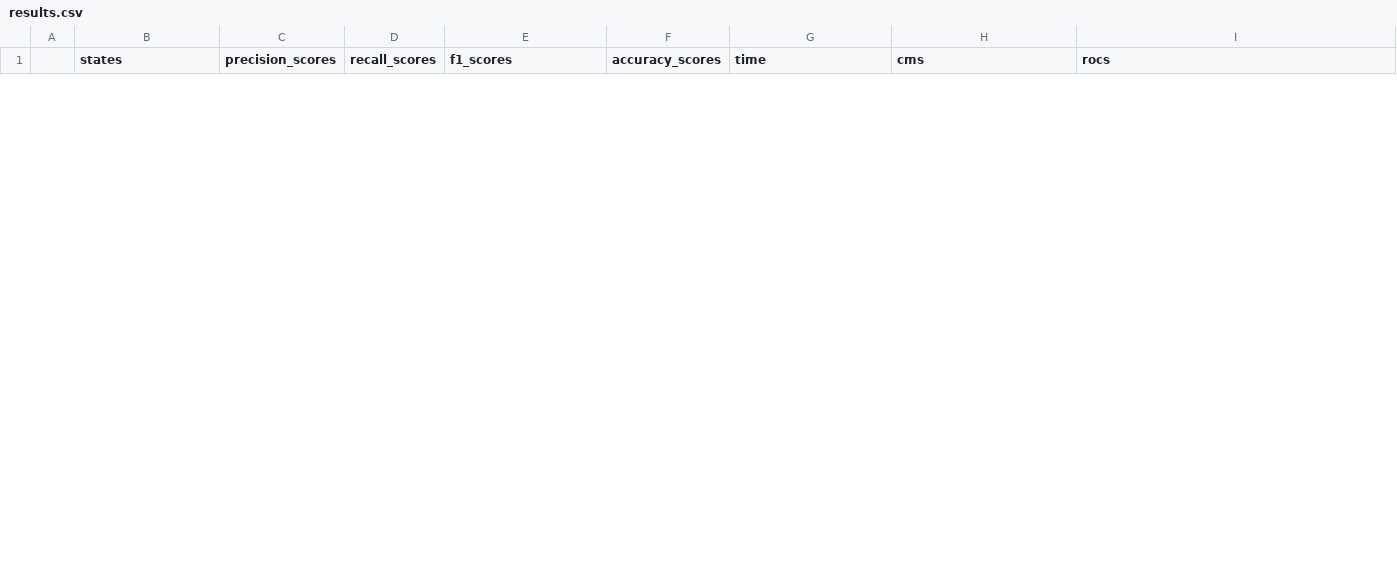
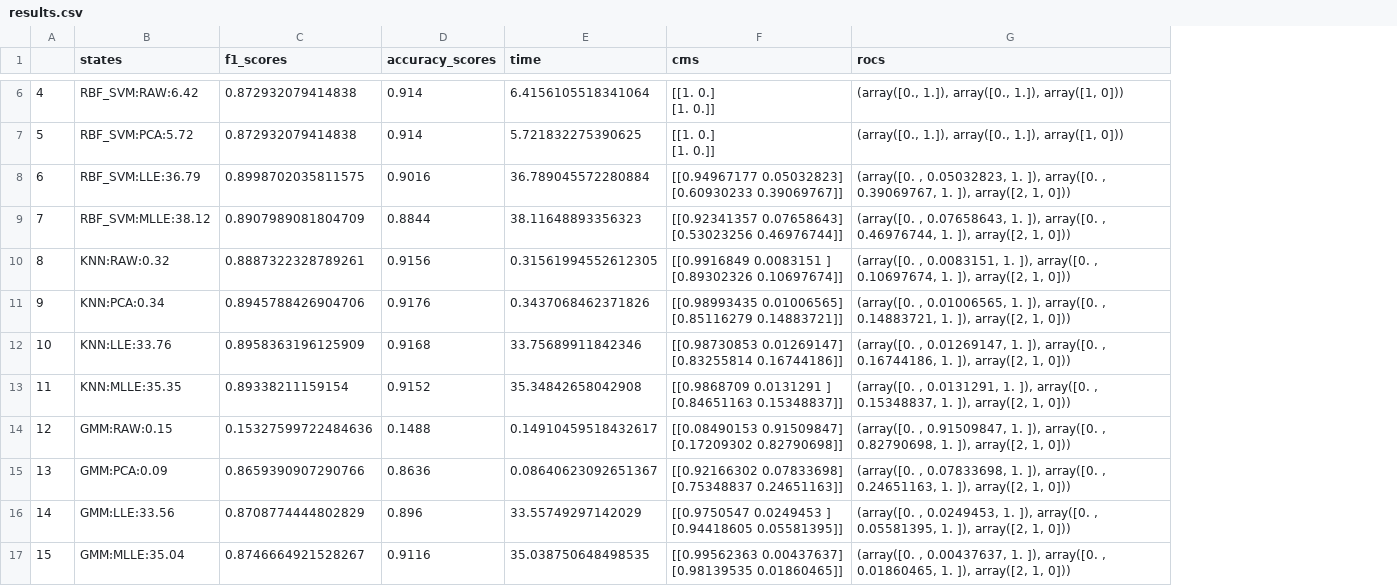
Before and after one commit to hmiranda-queiros/ML_Project, a CSV file: Mine/results.csv, drawn as a sheet; only a part is shown, gaps mark what is left out; removed rows and columns are numbered as before the commit, all else as after; ↵ is a line break in a cell; the diff covers the shown part only; the diff names each change by its address in the sheet, - before the commit and + after, or states it on an @@ line.

```diff
--- a/Mine/results.csv
+++ b/Mine/results.csv
-column C (precision_scores), empty
-column D (recall_scores), empty
+row 6: 4 | RBF_SVM:RAW:6.42 | 0.872932079414838 | 0.914 | 6.4156105518341064 | [[1. 0.] ↵ [1. 0.]] | (array([0., 1.]), array([0., 1.]), array([1, 0]))
+row 7: 5 | RBF_SVM:PCA:5.72 | 0.872932079414838 | 0.914 | 5.721832275390625 | [[1. 0.] ↵ [1. 0.]] | (array([0., 1.]), array([0., 1.]), array([1, 0]))
+row 8: 6 | RBF_SVM:LLE:36.79 | 0.8998702035811575 | 0.9016 | 36.789045572280884 | [[0.94967177 0.05032823] ↵ [0.60930233 0.39069767]] | (array([0. , 0.05032823, 1. ]), array([0. , 0.39069767, 1. ]), array([2, 1, 0]))
+row 9: 7 | RBF_SVM:MLLE:38.12 | 0.8907989081804709 | 0.8844 | 38.11648893356323 | [[0.92341357 0.07658643] ↵ [0.53023256 0.46976744]] | (array([0. , 0.07658643, 1. ]), array([0. , 0.46976744, 1. ]), array([2, 1, 0]))
+row 10: 8 | KNN:RAW:0.32 | 0.8887322328789261 | 0.9156 | 0.31561994552612305 | [[0.9916849 0.0083151 ] ↵ [0.89302326 0.10697674]] | (array([0. , 0.0083151, 1. ]), array([0. , 0.10697674, 1. ]), array([2, 1, 0]))
+row 11: 9 | KNN:PCA:0.34 | 0.8945788426904706 | 0.9176 | 0.3437068462371826 | [[0.98993435 0.01006565] ↵ [0.85116279 0.14883721]] | (array([0. , 0.01006565, 1. ]), array([0. , 0.14883721, 1. ]), array([2, 1, 0]))
+row 12: 10 | KNN:LLE:33.76 | 0.8958363196125909 | 0.9168 | 33.75689911842346 | [[0.98730853 0.01269147] ↵ [0.83255814 0.16744186]] | (array([0. , 0.01269147, 1. ]), array([0. , 0.16744186, 1. ]), array([2, 1, 0]))
+row 13: 11 | KNN:MLLE:35.35 | 0.89338211159154 | 0.9152 | 35.34842658042908 | [[0.9868709 0.0131291 ] ↵ [0.84651163 0.15348837]] | (array([0. , 0.0131291, 1. ]), array([0. , 0.15348837, 1. ]), array([2, 1, 0]))
+row 14: 12 | GMM:RAW:0.15 | 0.15327599722484636 | 0.1488 | 0.14910459518432617 | [[0.08490153 0.91509847] ↵ [0.17209302 0.82790698]] | (array([0. , 0.91509847, 1. ]), array([0. , 0.82790698, 1. ]), array([2, 1, 0]))
+row 15: 13 | GMM:PCA:0.09 | 0.8659390907290766 | 0.8636 | 0.08640623092651367 | [[0.92166302 0.07833698] ↵ [0.75348837 0.24651163]] | (array([0. , 0.07833698, 1. ]), array([0. , 0.24651163, 1. ]), array([2, 1, 0]))
+row 16: 14 | GMM:LLE:33.56 | 0.8708774444802829 | 0.896 | 33.55749297142029 | [[0.9750547 0.0249453 ] ↵ [0.94418605 0.05581395]] | (array([0. , 0.0249453, 1. ]), array([0. , 0.05581395, 1. ]), array([2, 1, 0]))
+row 17: 15 | GMM:MLLE:35.04 | 0.8746664921528267 | 0.9116 | 35.038750648498535 | [[0.99562363 0.00437637] ↵ [0.98139535 0.01860465]] | (array([0. , 0.00437637, 1. ]), array([0. , 0.01860465, 1. ]), array([2, 1, 0]))
```
Also changed, not shown: 4 added rows and 8 removed rows elsewhere in this file, 13 other files.
